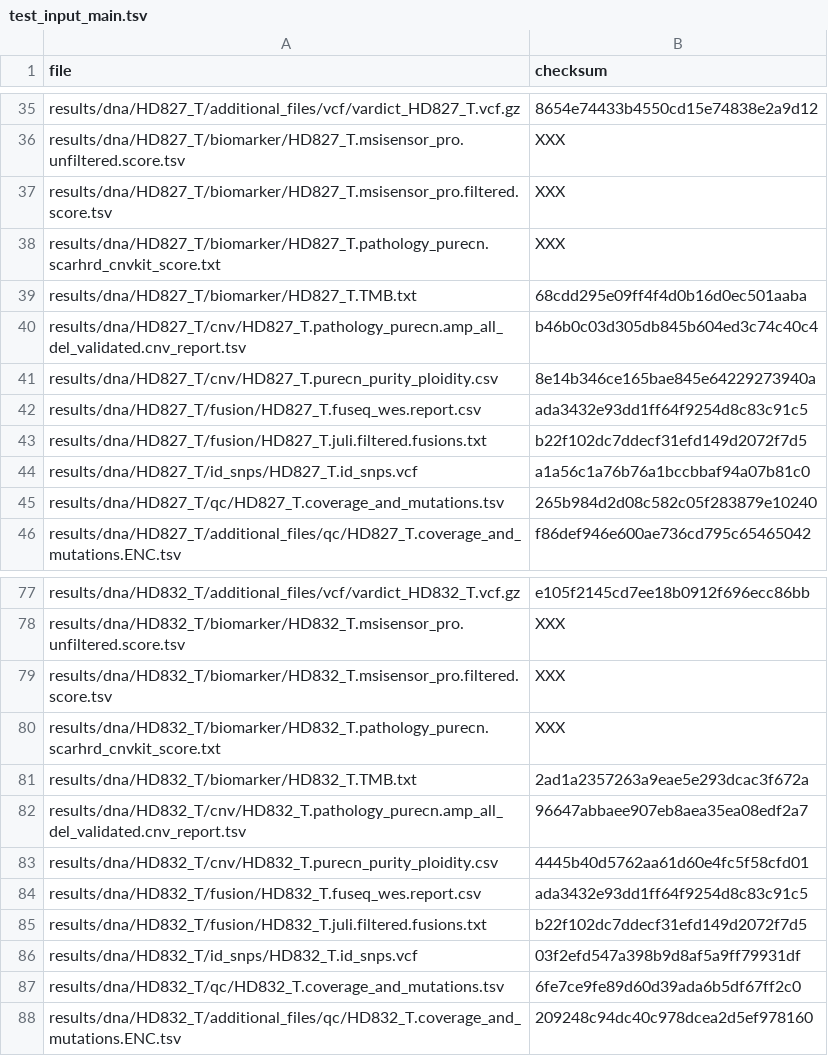
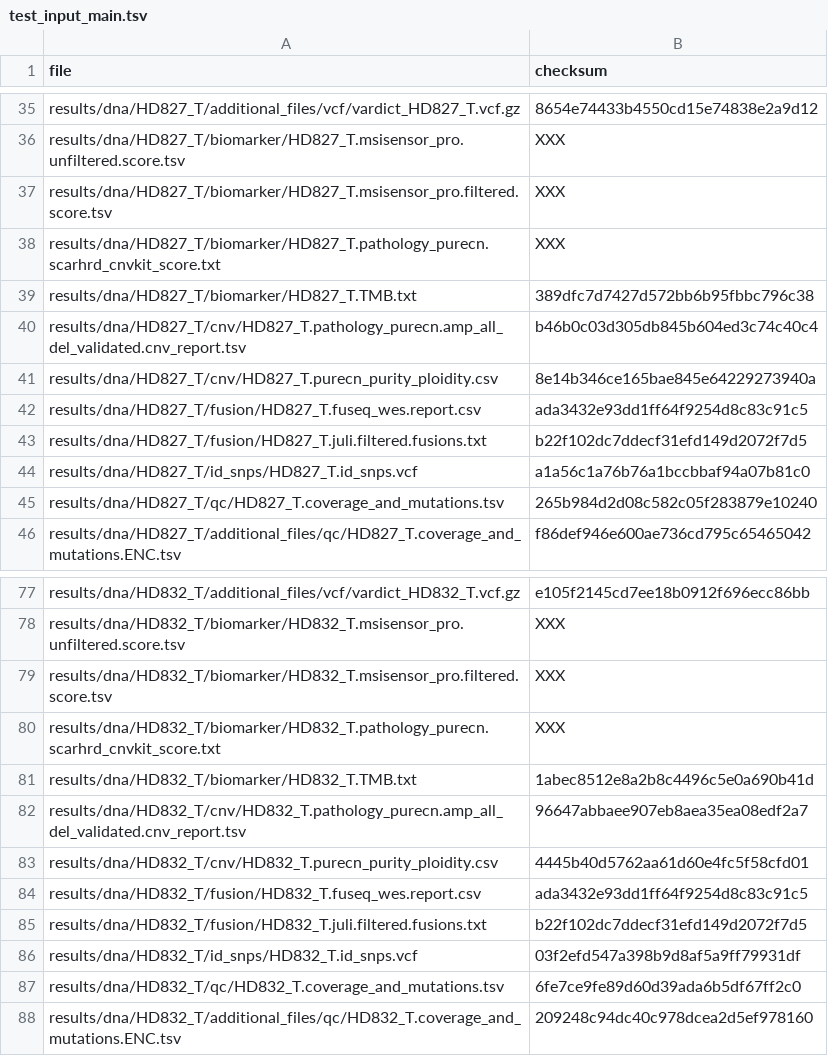
Before and after one commit to genomic-medicine-sweden/Twist_Solid, a TSV file: .tests/jenkins/test_input_main.tsv, drawn as a sheet; only a part is shown, gaps mark what is left out.

Commit message:
test(test_input_main.tsv): tmb 3-check

```diff
--- a/.tests/jenkins/test_input_main.tsv
+++ b/.tests/jenkins/test_input_main.tsv
@@ -38,3 +38,3 @@ results/dna/HD827_T/biomarker/HD827_T.msisensor_pro.filtered.score.tsv	XXX
 results/dna/HD827_T/biomarker/HD827_T.pathology_purecn.scarhrd_cnvkit_score.txt	XXX
-results/dna/HD827_T/biomarker/HD827_T.TMB.txt	68cdd295e09ff4f4d0b16d0ec501aaba
+results/dna/HD827_T/biomarker/HD827_T.TMB.txt	389dfc7d7427d572bb6b95fbbc796c38
 results/dna/HD827_T/cnv/HD827_T.pathology_purecn.amp_all_del_validated.cnv_report.tsv	b46b0c03d305db845b604ed3c74c40c4
@@ -80,3 +80,3 @@ results/dna/HD832_T/biomarker/HD832_T.msisensor_pro.filtered.score.tsv	XXX
 results/dna/HD832_T/biomarker/HD832_T.pathology_purecn.scarhrd_cnvkit_score.txt	XXX
-results/dna/HD832_T/biomarker/HD832_T.TMB.txt	2ad1a2357263a9eae5e293dcac3f672a
+results/dna/HD832_T/biomarker/HD832_T.TMB.txt	1abec8512e8a2b8c4496c5e0a690b41d
 results/dna/HD832_T/cnv/HD832_T.pathology_purecn.amp_all_del_validated.cnv_report.tsv	96647abbaee907eb8aea35ea08edf2a7
```
